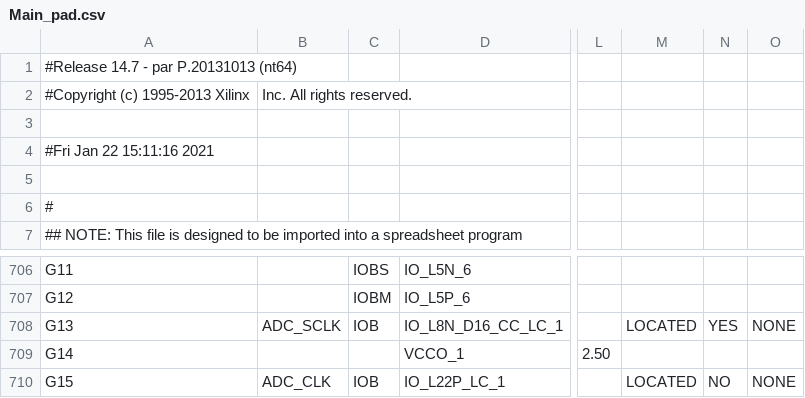
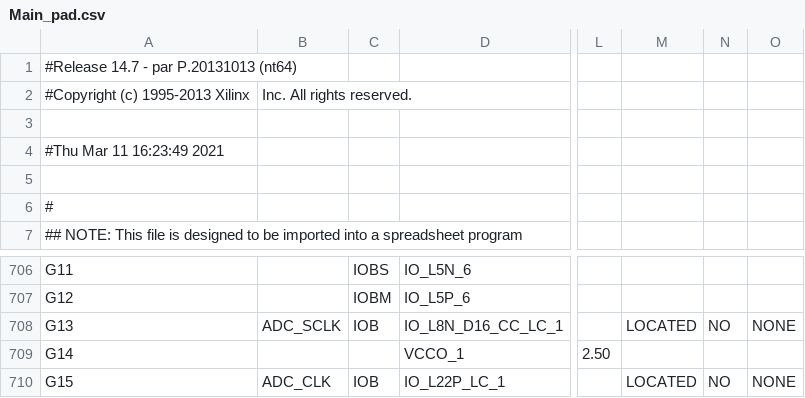
Before and after one commit to EpsLeonid/Pre-trigger, a CSV file: FPGA/PreTrigger_ECAL_Xilinx/Main_pad.csv, drawn as a sheet; only a part is shown, gaps mark what is left out; the diff names each change by its address in the sheet, - before the commit and + after, or states it on an @@ line.

```diff
--- a/FPGA/PreTrigger_ECAL_Xilinx/Main_pad.csv
+++ b/FPGA/PreTrigger_ECAL_Xilinx/Main_pad.csv
-A4: #Fri Jan 22 15:11:16 2021
+A4: #Thu Mar 11 16:23:49 2021
-N708: YES
+N708: NO
```
Also changed, not shown: 55 other files.
